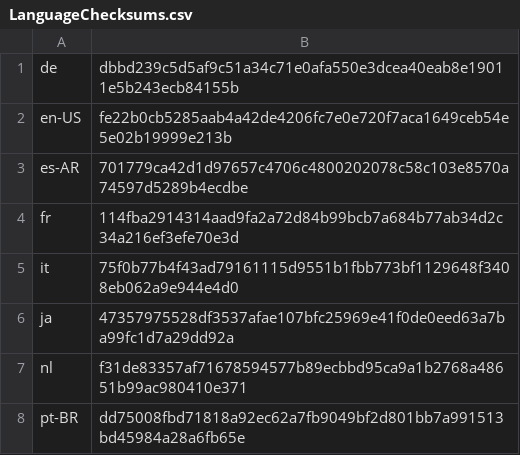
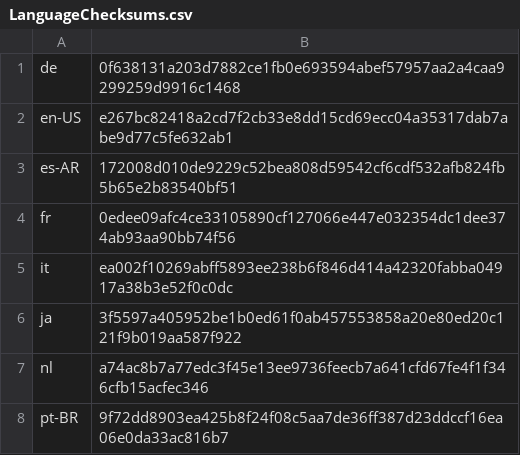
Before and after one commit to basvandenbrink/chocolatey-packages, a CSV file: betterbird/tools/LanguageChecksums.csv, drawn as a sheet.

Commit message:
AU: 1 updated - betterbird [skip ci] https://gist.github.com/cf2abf8d848094bfaf2fa984a0c85745/9479f68082c6c512edc3cb7a240983b7477dc13e

```diff
--- a/betterbird/tools/LanguageChecksums.csv
+++ b/betterbird/tools/LanguageChecksums.csv
@@ -1,8 +1,8 @@
-de|dbbd239c5d5af9c51a34c71e0afa550e3dcea40eab8e19011e5b243ecb84155b
-en-US|fe22b0cb5285aab4a42de4206fc7e0e720f7aca1649ceb54e5e02b19999e213b
-es-AR|701779ca42d1d97657c4706c4800202078c58c103e8570a74597d5289b4ecdbe
-fr|114fba2914314aad9fa2a72d84b99bcb7a684b77ab34d2c34a216ef3efe70e3d
-it|75f0b77b4f43ad79161115d9551b1fbb773bf1129648f3408eb062a9e944e4d0
-ja|47357975528df3537afae107bfc25969e41f0de0eed63a7ba99fc1d7a29dd92a
-nl|f31de83357af71678594577b89ecbbd95ca9a1b2768a48651b99ac980410e371
-pt-BR|dd75008fbd71818a92ec62a7fb9049bf2d801bb7a991513bd45984a28a6fb65e
+de|0f638131a203d7882ce1fb0e693594abef57957aa2a4caa9299259d9916c1468
+en-US|e267bc82418a2cd7f2cb33e8dd15cd69ecc04a35317dab7abe9d77c5fe632ab1
+es-AR|172008d010de9229c52bea808d59542cf6cdf532afb824fb5b65e2b83540bf51
+fr|0edee09afc4ce33105890cf127066e447e032354dc1dee374ab93aa90bb74f56
+it|ea002f10269abff5893ee238b6f846d414a42320fabba04917a38b3e52f0c0dc
+ja|3f5597a405952be1b0ed61f0ab457553858a20e80ed20c121f9b019aa587f922
+nl|a74ac8b7a77edc3f45e13ee9736feecb7a641cfd67fe4f1f346cfb15acfec346
+pt-BR|9f72dd8903ea425b8f24f08c5aa7de36ff387d23ddccf16ea06e0da33ac816b7
```
Also changed, not shown: 2 other files.
